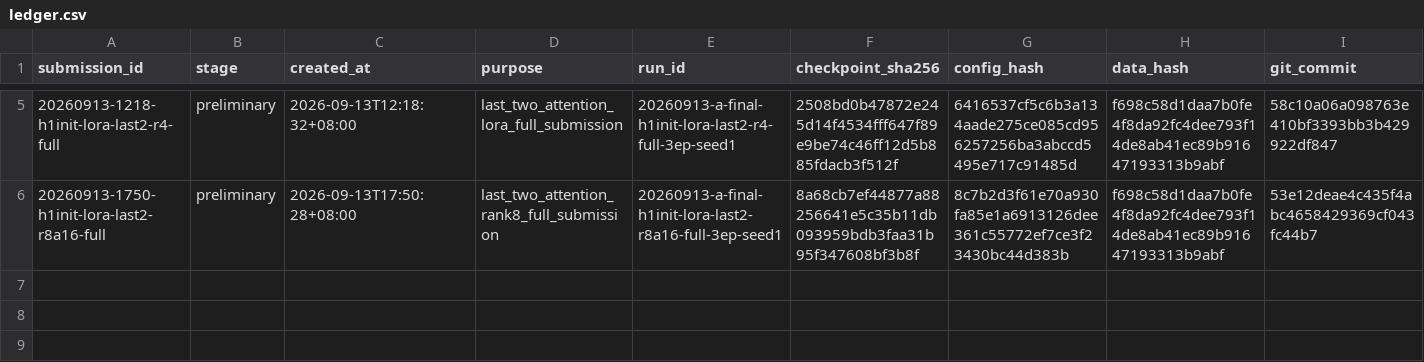
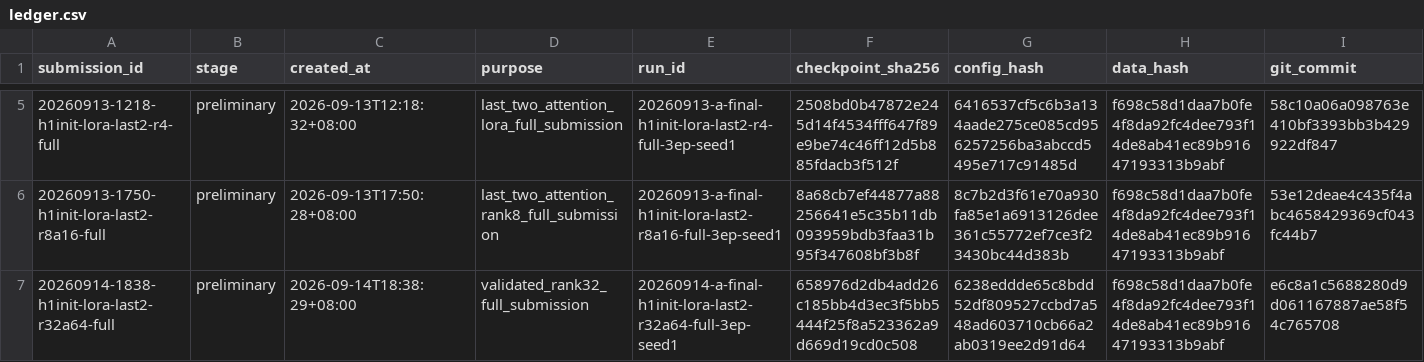
Before and after one commit to JRZ1018/AIC-2026-track1, a CSV file: submissions/ledger.csv, drawn as a sheet; only a part is shown, gaps mark what is left out; rows hold the shown columns only; the diff names each change by its address in the sheet, - before the commit and + after, or states it on an @@ line.

Commit message:
Record rank32 final retrain and submission package

```diff
--- a/submissions/ledger.csv
+++ b/submissions/ledger.csv
+row 7: 20260914-1838-h1init-lora-last2-r32a64-full | preliminary | 2026-09-14T18:38:29+08:00 | validated_rank32_full_submission | 20260914-a-final-h1init-lora-last2-r32a64-full-3ep-seed1 | 658976d2db4add26c185bb4d3ec3f5bb5444f25f8a523362a9d669d19cd0c508 | 6238eddde65c8bdd52df809527ccbd7a548ad603710cb66a2ab0319ee2d91d64 | f698c58d1daa7b0fe4f8da92fc4dee793f14de8ab41ec89b91647193313b9abf | e6c8a1c5688280d9d061167887ae58f54c765708
```
Also changed, not shown: experiments/index.csv, 2 other files.
